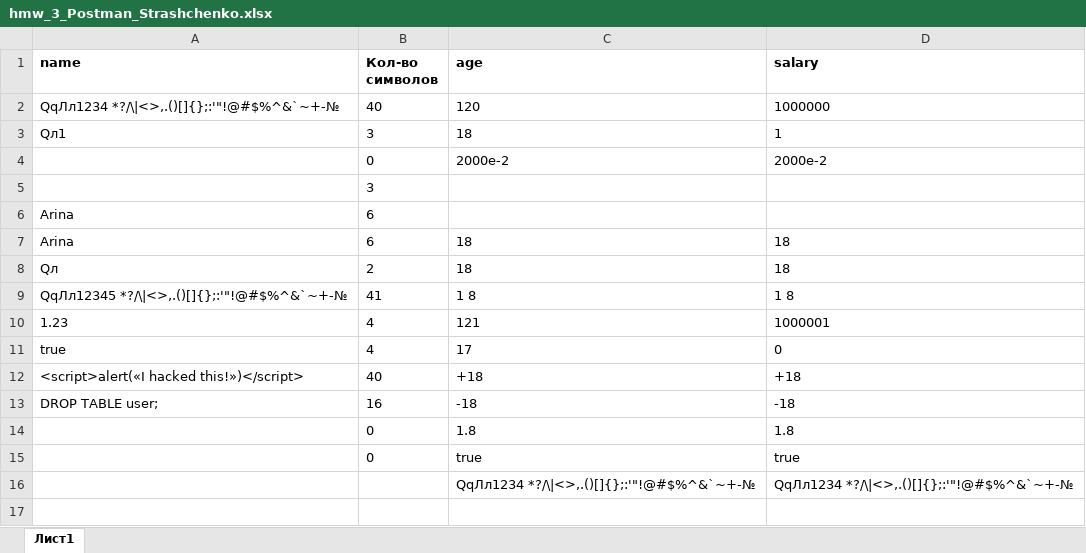
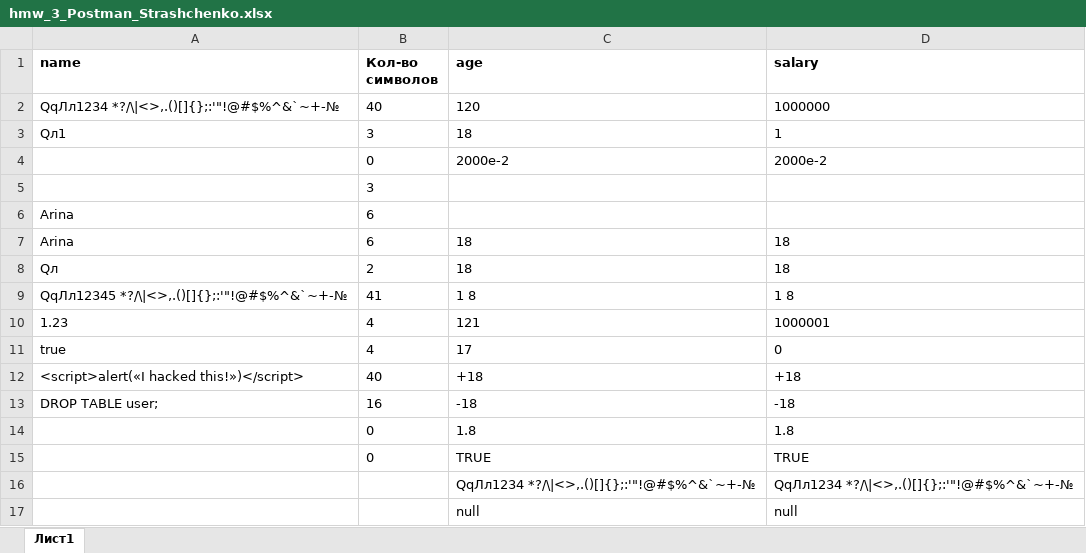
Before and after one commit to rnstrshchnk/Postman, an Excel workbook: hmw_3_Postman_Strashchenko.xlsx, sheet Лист1, drawn as a sheet; values as stored, in another font and other column widths than the file's, no borders; removed rows and columns are numbered as before the commit, all else as after; the diff names each change by its address in the sheet, - before the commit and + after, or states it on an @@ line.

Commit message:
update hmw 3 Postman task 1

```diff
--- a/hmw_3_Postman_Strashchenko.xlsx (sheet Лист1)
+++ b/hmw_3_Postman_Strashchenko.xlsx (sheet Лист1)
-row 15:  | 0 | true | true
+row 15:  | 0 | TRUE | TRUE
+row 17:  |  | null | null
```
